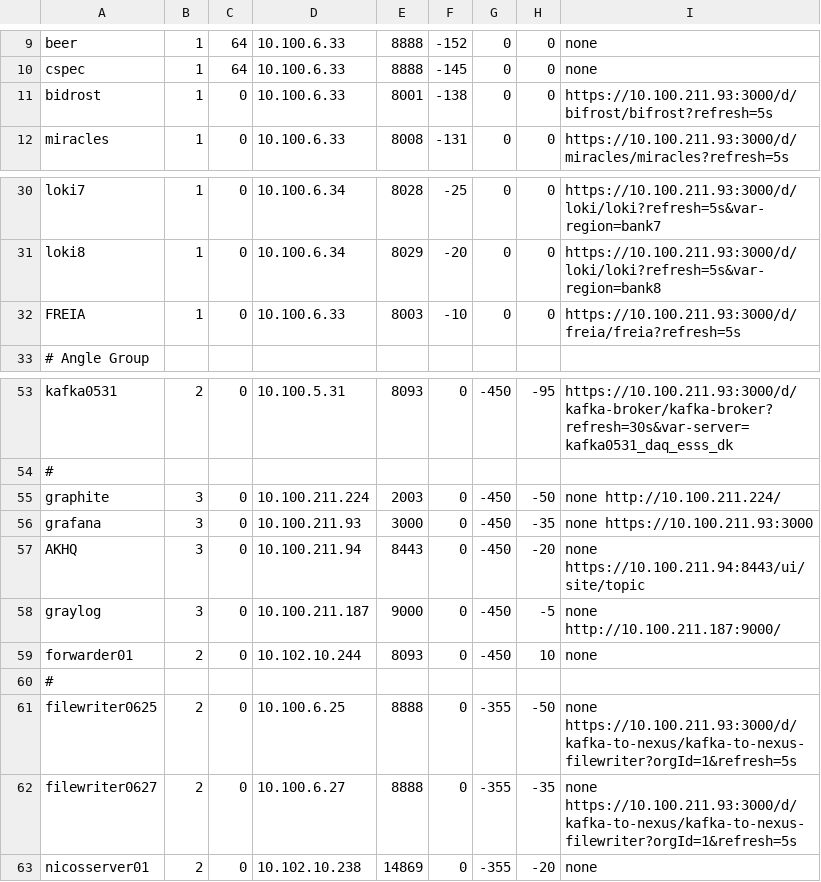
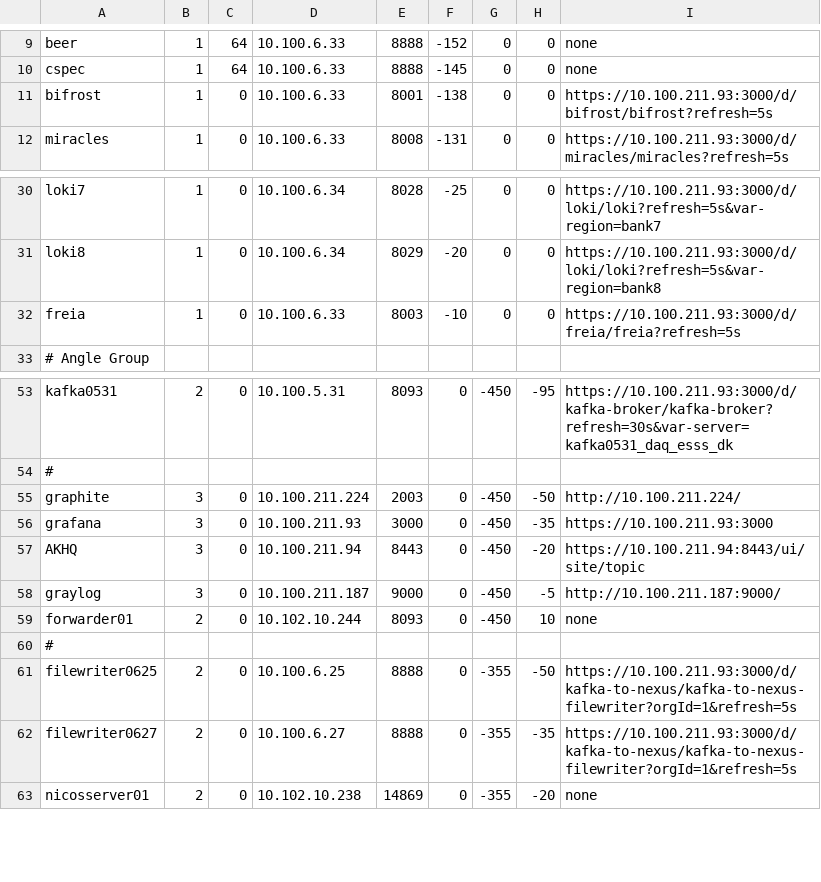
Before and after one commit to ess-dmsc/server-dashboard, a CSV file: config/ymir.csv, drawn as a sheet; only a part is shown, gaps mark what is left out; the diff names each change by its address in the sheet, - before the commit and + after, or states it on an @@ line.

```diff
--- a/config/ymir.csv
+++ b/config/ymir.csv
-A11: bidrost
+A11: bifrost
-A32: FREIA
+A32: freia
-I55: none http://10.100.211.224/
+I55: http://10.100.211.224/
-I56: none https://10.100.211.93:3000
+I56: https://10.100.211.93:3000
-I57: none https://10.100.211.94:8443/ui/site/topic
+I57: https://10.100.211.94:8443/ui/site/topic
-I58: none http://10.100.211.187:9000/
+I58: http://10.100.211.187:9000/
-I61:I62: none https://10.100.211.93:3000/d/kafka-to-nexus/kafka-to-nexus-filewriter?orgId=1&refresh=5s
+I61:I62: https://10.100.211.93:3000/d/kafka-to-nexus/kafka-to-nexus-filewriter?orgId=1&refresh=5s
```
Also changed, not shown: config/ess.csv.
